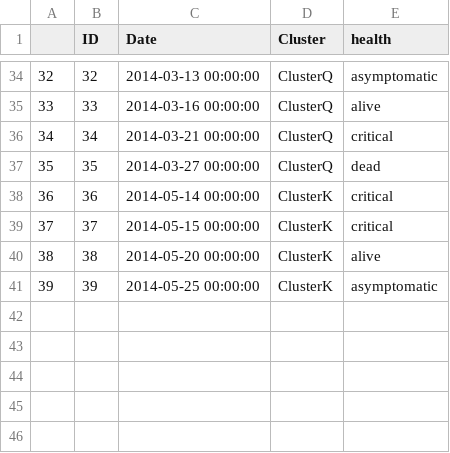
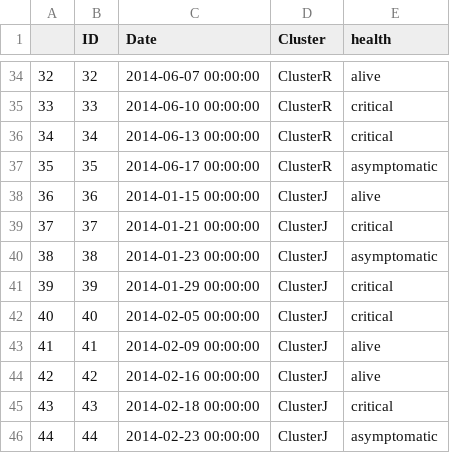
Before and after one commit to cmrivers/epipy, a CSV file: data/example_data.csv, drawn as a sheet; only a part is shown, gaps mark what is left out; the diff covers the shown part only.

```diff
--- a/data/example_data.csv
+++ b/data/example_data.csv
@@ -34,8 +34,13 @@
-32,32,2014-03-13 00:00:00,ClusterQ,asymptomatic
-33,33,2014-03-16 00:00:00,ClusterQ,alive
-34,34,2014-03-21 00:00:00,ClusterQ,critical
-35,35,2014-03-27 00:00:00,ClusterQ,dead
-36,36,2014-05-14 00:00:00,ClusterK,critical
-37,37,2014-05-15 00:00:00,ClusterK,critical
-38,38,2014-05-20 00:00:00,ClusterK,alive
-39,39,2014-05-25 00:00:00,ClusterK,asymptomatic
+32,32,2014-06-07 00:00:00,ClusterR,alive
+33,33,2014-06-10 00:00:00,ClusterR,critical
+34,34,2014-06-13 00:00:00,ClusterR,critical
+35,35,2014-06-17 00:00:00,ClusterR,asymptomatic
+36,36,2014-01-15 00:00:00,ClusterJ,alive
+37,37,2014-01-21 00:00:00,ClusterJ,critical
+38,38,2014-01-23 00:00:00,ClusterJ,asymptomatic
+39,39,2014-01-29 00:00:00,ClusterJ,critical
+40,40,2014-02-05 00:00:00,ClusterJ,critical
+41,41,2014-02-09 00:00:00,ClusterJ,alive
+42,42,2014-02-16 00:00:00,ClusterJ,alive
+43,43,2014-02-18 00:00:00,ClusterJ,critical
+44,44,2014-02-23 00:00:00,ClusterJ,asymptomatic
```
Also changed, not shown: 87 edited cells elsewhere in this file, 7 other files.
